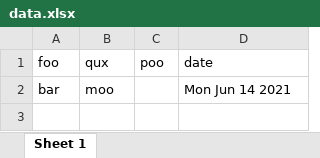
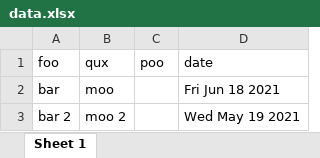
Before and after one commit to flaviosenne/web-services-nodejs, an Excel workbook: generate_excel/data.xlsx, sheet Sheet 1, drawn as a sheet; values as stored, in another font and other column widths than the file's, no borders; the diff names each change by its address in the sheet, - before the commit and + after, or states it on an @@ line.

```diff
--- a/generate_excel/data.xlsx (sheet Sheet 1)
+++ b/generate_excel/data.xlsx (sheet Sheet 1)
-D2 (date): Mon Jun 14 2021
+D2 (date): Fri Jun 18 2021
+row 3: bar 2 | moo 2 |  | Wed May 19 2021
```
Also changed, not shown: 2 other files.
